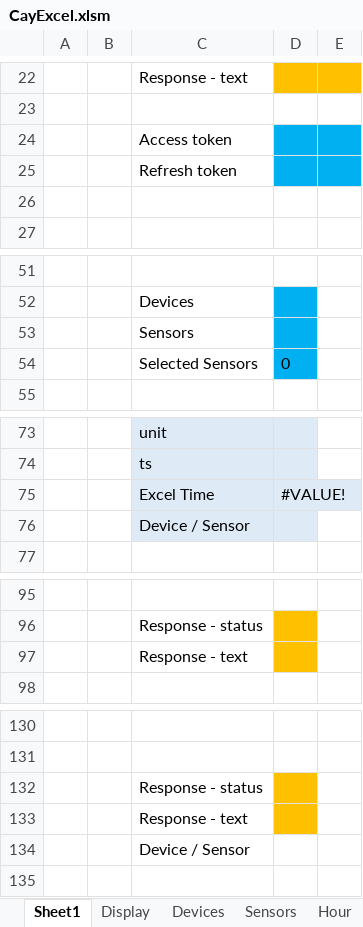
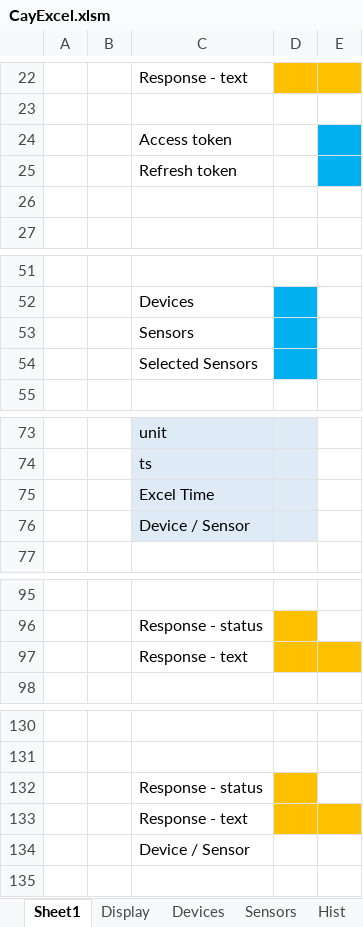
Before and after one commit to jameszah/CayExcel, an Excel workbook: CayExcel.xlsm, sheet Sheet1, drawn as a sheet; only a part is shown, gaps mark what is left out; values as stored, in another font and other column widths than the file's, no borders; charts and pictures not drawn; the diff covers the shown part only; the diff names each change by its address in the sheet, - before the commit and + after, or states it on an @@ line.

```diff
--- a/CayExcel.xlsm (sheet Sheet1)
+++ b/CayExcel.xlsm (sheet Sheet1)
+sheet tab: Hist
-D24:D25 fill: #00B0F0
+D24:D25 fill: none
-D54: 0
+D54: (empty)
-D75: #VALUE!
+D75: (empty)
-E97 fill: none
+E97 fill: #FFC000
-E133 fill: none
+E133 fill: #FFC000
```
Also changed, not shown: 52 added rows, 2 removed rows, 14 edited cells and cell formats elsewhere in this sheet, sheet Display, other sheet tabs, charts or pictures.
